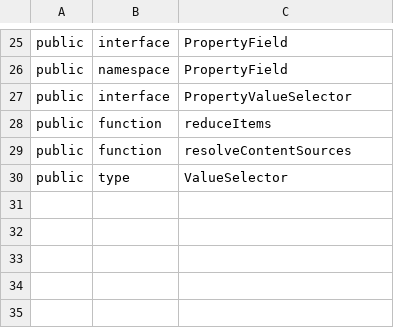
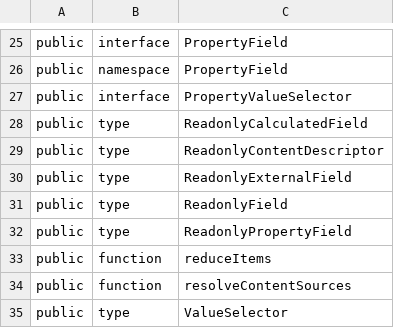
Before and after one commit to iTwin/presentation, a CSV file: packages/content/api/presentation-content.exports.csv, drawn as a sheet; only a part is shown, gaps mark what is left out; the diff names each change by its address in the sheet, - before the commit and + after, or states it on an @@ line.

```diff
--- a/packages/content/api/presentation-content.exports.csv
+++ b/packages/content/api/presentation-content.exports.csv
+row 28: public | type | ReadonlyCalculatedField
+row 29: public | type | ReadonlyContentDescriptor
+row 30: public | type | ReadonlyExternalField
+row 31: public | type | ReadonlyField
+row 32: public | type | ReadonlyPropertyField
```
Also changed, not shown: 28 other files.
